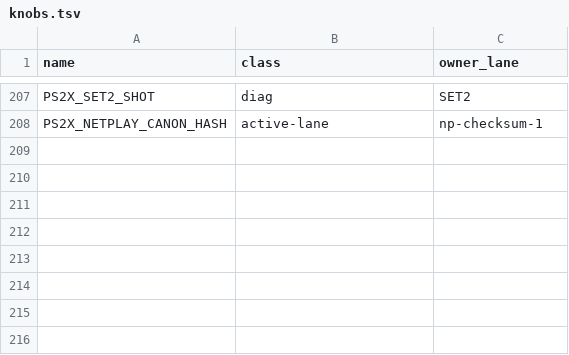
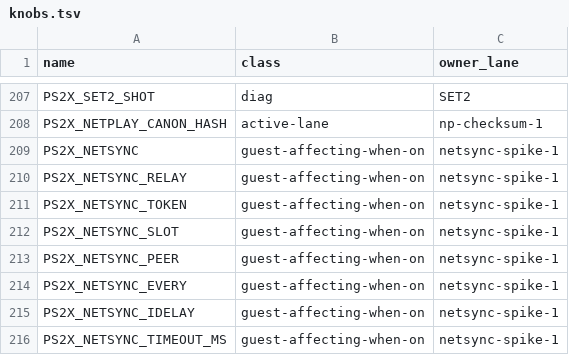
Before and after one commit to brad-richardson/PS2Recomp, a TSV file: tools/ssx3/knobs.tsv, drawn as a sheet; only a part is shown, gaps mark what is left out.

Commit message:
[netsync-spike-1] SNP2 state sync runtime port behind PS2X_NETSYNC (Part 3)
120-only session speaking SNP2 to the lobby state-sync endpoint:
token enroll, 20 Hz STATE send (once per tick), join-offset
interpolation (~2 updates), input replace + pos/quat/vel snap into a
solid AI slot, gap dead-reckoning, local + lobby timeout back to AI,
canonical RESULT rows applied when the local race ends, one-line
periodic applied/mismatch + send/recv log. Knob off: untouched.
Knobs registered (guest-affecting-when-on). Framing round-trip test.

Orchestrated-By: Muse Code (Muse Spark xhigh)

```diff
--- a/tools/ssx3/knobs.tsv
+++ b/tools/ssx3/knobs.tsv
@@ -208 +208,9 @@ PS2X_SET2_SHOT	diag	SET2
 PS2X_NETPLAY_CANON_HASH	active-lane	np-checksum-1
+PS2X_NETSYNC	guest-affecting-when-on	netsync-spike-1
+PS2X_NETSYNC_RELAY	guest-affecting-when-on	netsync-spike-1
+PS2X_NETSYNC_TOKEN	guest-affecting-when-on	netsync-spike-1
+PS2X_NETSYNC_SLOT	guest-affecting-when-on	netsync-spike-1
+PS2X_NETSYNC_PEER	guest-affecting-when-on	netsync-spike-1
+PS2X_NETSYNC_EVERY	guest-affecting-when-on	netsync-spike-1
+PS2X_NETSYNC_IDELAY	guest-affecting-when-on	netsync-spike-1
+PS2X_NETSYNC_TIMEOUT_MS	guest-affecting-when-on	netsync-spike-1
```
Also changed, not shown: 5 other files.
